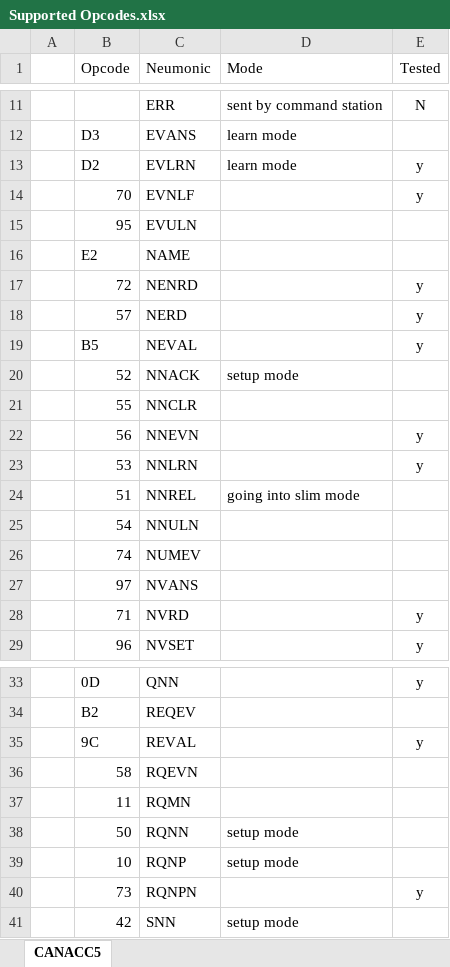
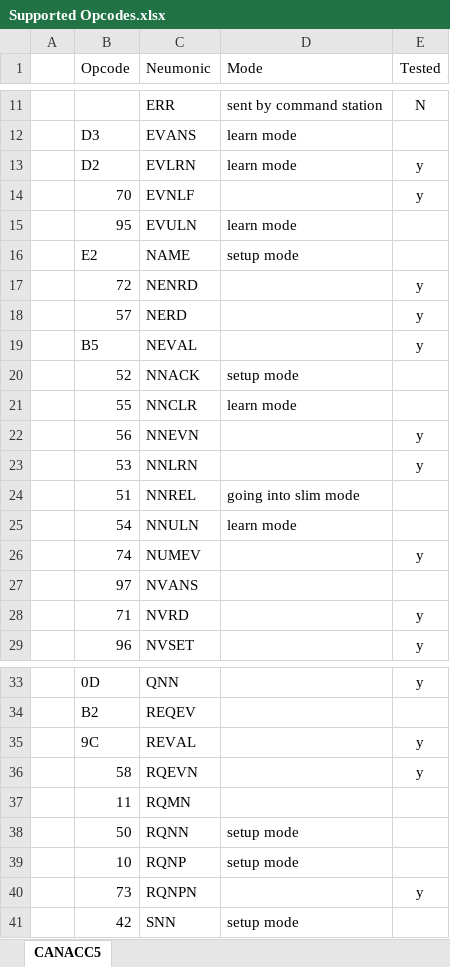
Before and after one commit to david284/CbusTestSuite, an Excel workbook: Documents/Supported Opcodes.xlsx, sheet CANACC5, drawn as a sheet; only a part is shown, gaps mark what is left out; values as stored, in another font and other column widths than the file's, no borders; the diff names each change by its address in the sheet, - before the commit and + after, or states it on an @@ line.

```diff
--- a/Documents/Supported Opcodes.xlsx (sheet CANACC5)
+++ b/Documents/Supported Opcodes.xlsx (sheet CANACC5)
-D15 (Mode): (empty)
+D15 (Mode): learn mode
-D16 (Mode): (empty)
+D16 (Mode): setup mode
-D21 (Mode): (empty)
+D21 (Mode): learn mode
-D25 (Mode): (empty)
+D25 (Mode): learn mode
-E26 (Tested): (empty)
+E26 (Tested): y
-E36 (Tested): (empty)
+E36 (Tested): y
```
Also changed, not shown: 1 other file.
